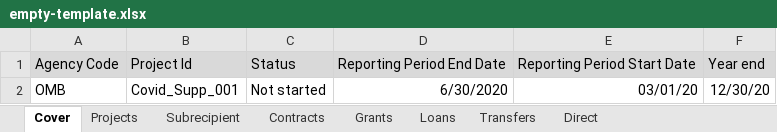
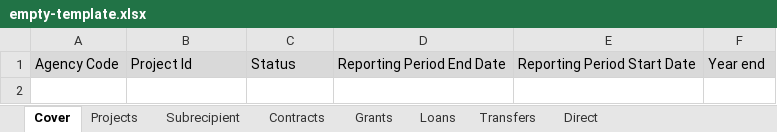
Before and after one commit to usdigitalresponse/cares-reporter, an Excel workbook: src/server/data/empty-template.xlsx, sheet Cover, drawn as a sheet; values as stored, in another font and other column widths than the file's, no borders; the diff names each change by its address in the sheet, - before the commit and + after, or states it on an @@ line.

```diff
--- a/src/server/data/empty-template.xlsx (sheet Cover)
+++ b/src/server/data/empty-template.xlsx (sheet Cover)
-row 2: OMB | Covid_Supp_001 | Not started | 6/30/2020 | 03/01/20 | 12/30/20
```
Also changed, not shown: sheet Direct, sheet Dropdowns, sheet Transfers, sheet Loans, sheet Grants, sheet Contracts.
